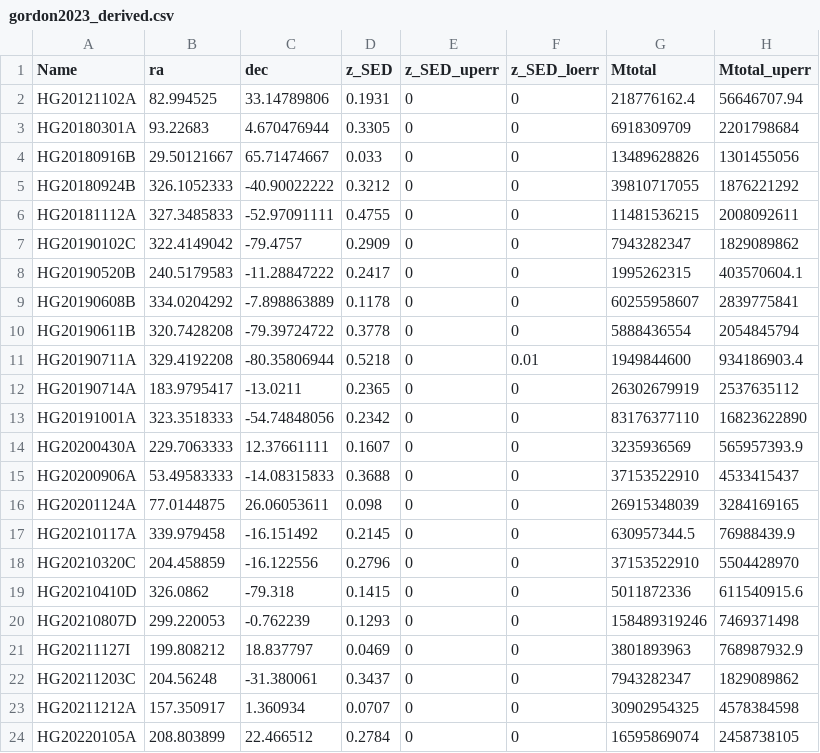
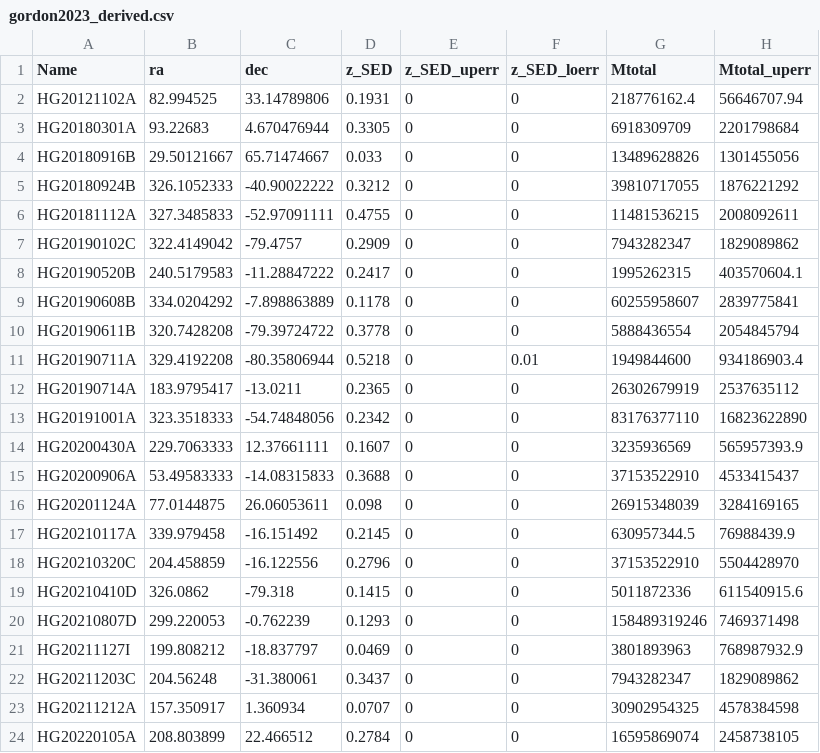
Before and after one commit to FRBs/FRB, a CSV file: frb/data/Galaxies/Literature/gordon2023_derived.csv, drawn as a sheet; only a part is shown; the diff names each change by its address in the sheet, - before the commit and + after, or states it on an @@ line.

```diff
--- a/frb/data/Galaxies/Literature/gordon2023_derived.csv
+++ b/frb/data/Galaxies/Literature/gordon2023_derived.csv
-C21 (dec): 18.837797
+C21 (dec): -18.837797
```
Also changed, not shown: frb/data/Galaxies/Literature/gordon2023_photom.csv, 1 other file.
